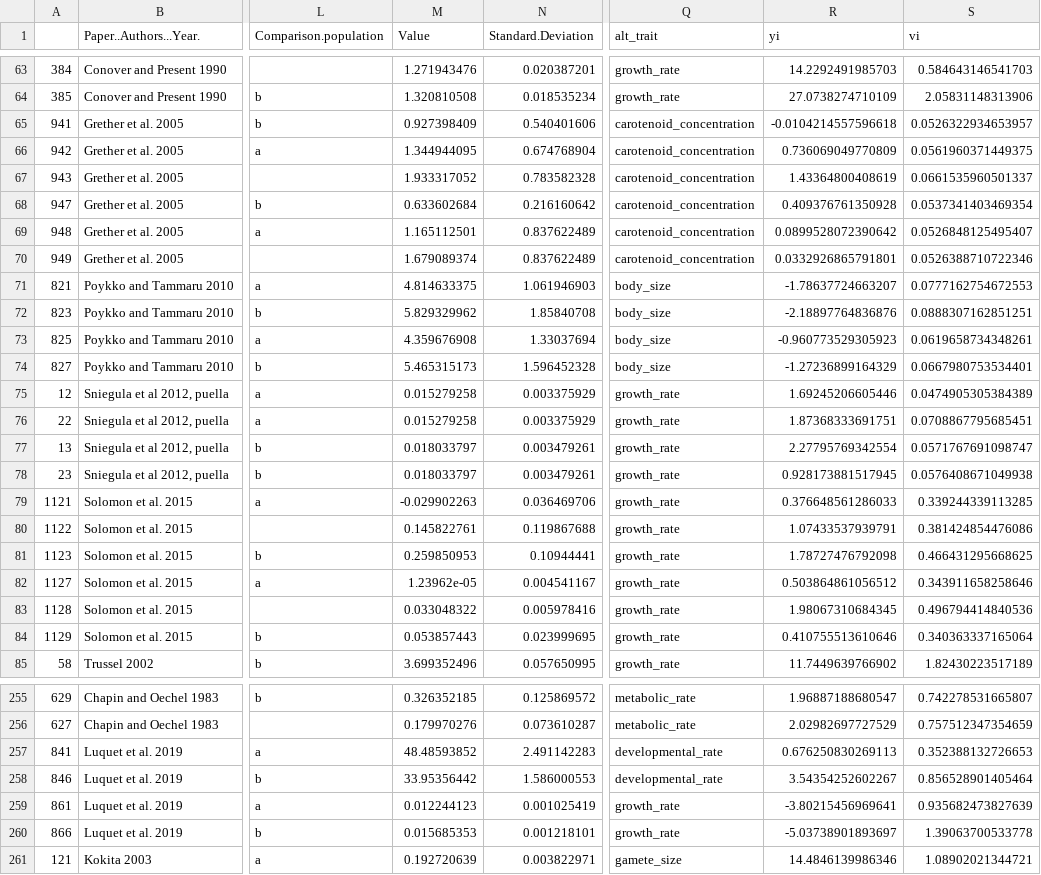
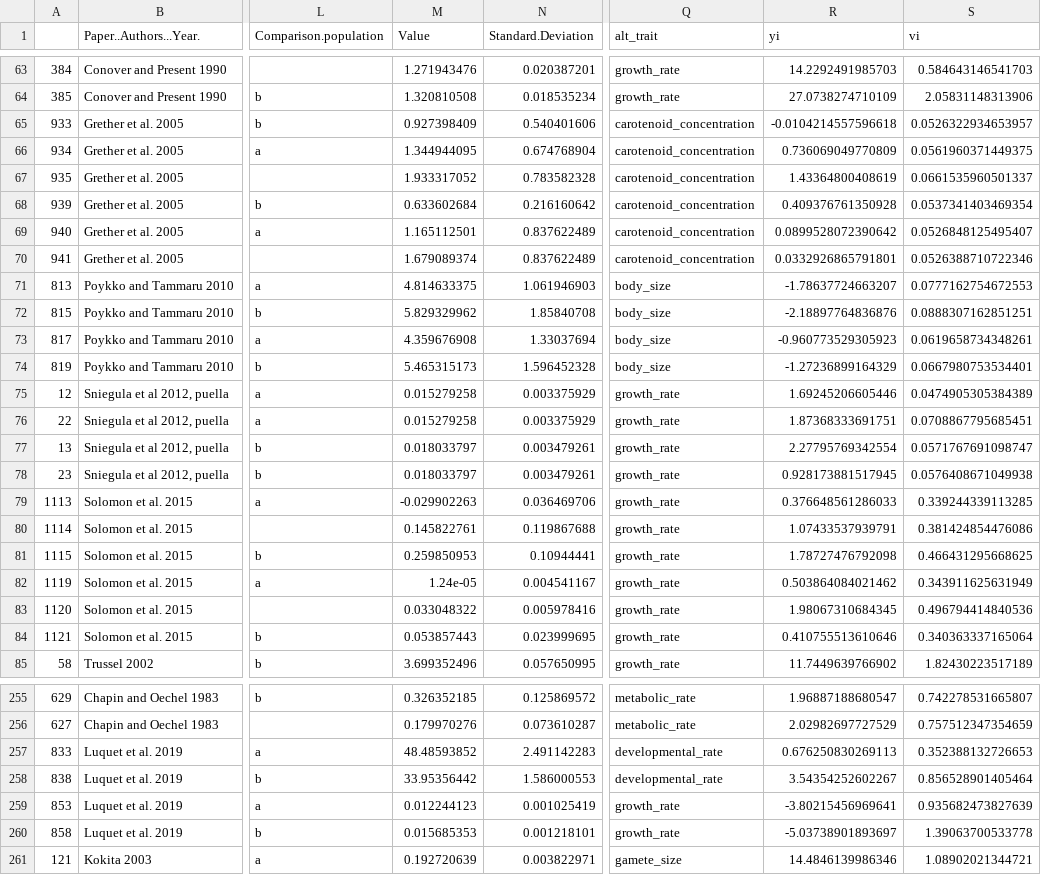
Before and after one commit to morgan-sparks/CnGV-CoGV-Meta-Analysis, a CSV file: Data/cngv_allES.csv, drawn as a sheet; only a part is shown, gaps mark what is left out; the diff covers the shown part only; the diff names each change by its address in the sheet, - before the commit and + after, or states it on an @@ line.

```diff
--- a/Data/cngv_allES.csv
+++ b/Data/cngv_allES.csv
-A65: 941
+A65: 933
-A66: 942
+A66: 934
-A67: 943
+A67: 935
-A68: 947
+A68: 939
-A69: 948
+A69: 940
-A70: 949
+A70: 941
-A71: 821
+A71: 813
-A72: 823
+A72: 815
-A73: 825
+A73: 817
-A74: 827
+A74: 819
-A79: 1121
+A79: 1113
-A80: 1122
+A80: 1114
-A81: 1123
+A81: 1115
-A82: 1127
+A82: 1119
-M82 (Value): 1.23962e-05
+M82 (Value): 1.24e-05
-R82 (yi): 0.503864861056512
+R82 (yi): 0.503864084021462
-S82 (vi): 0.343911658258646
+S82 (vi): 0.343911625631949
-A83: 1128
+A83: 1120
-A84: 1129
+A84: 1121
-A257: 841
+A257: 833
-A258: 846
+A258: 838
-A259: 861
+A259: 853
-A260: 866
+A260: 858
```
Also changed, not shown: 75 edited cells elsewhere in this file, 3 other files.
